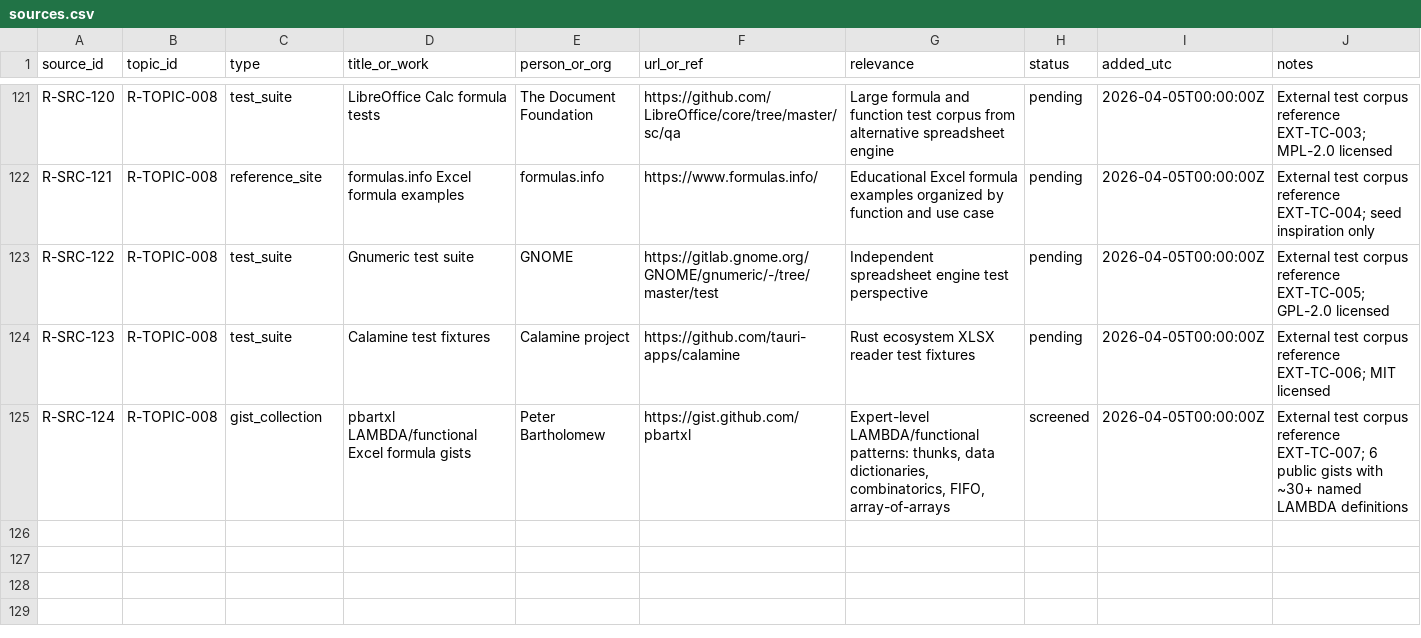
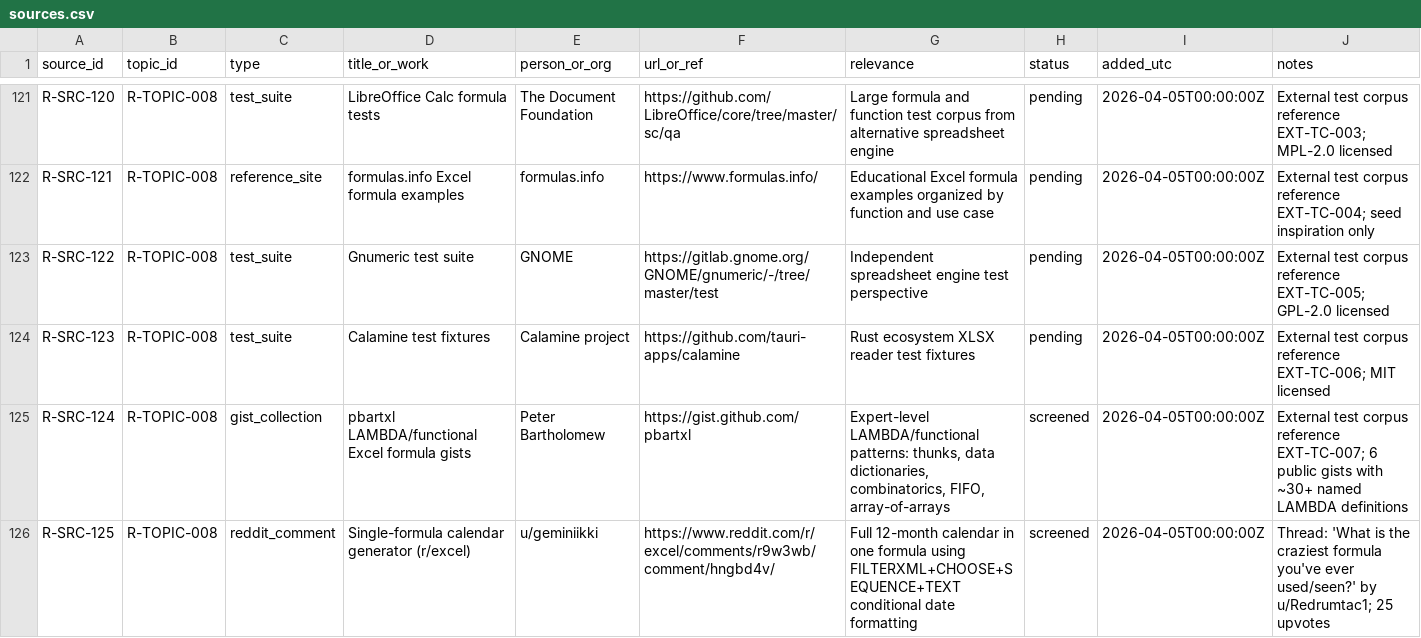
Before and after one commit to DnaCalc/Foundation, a CSV file: research/sources.csv, drawn as a sheet; only a part is shown, gaps mark what is left out; the diff names each change by its address in the sheet, - before the commit and + after, or states it on an @@ line.

```diff
--- a/research/sources.csv
+++ b/research/sources.csv
+row 126: R-SRC-125 | R-TOPIC-008 | reddit_comment | Single-formula calendar generator (r/excel) | u/geminiikki | https://www.reddit.com/r/excel/comments/r9w3wb/comment/hngbd4v/ | Full 12-month calendar in one formula using FILTERXML+CHOOSE+SEQUENCE+TEXT conditional date formatting | screened | 2026-04-05T00:00:00Z | Thread: 'What is the craziest formula you've ever used/seen?' by u/Redrumtac1; 25 upvotes
```
Also changed, not shown: 4 other files.
